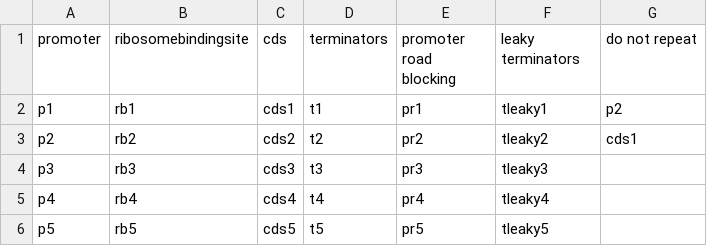
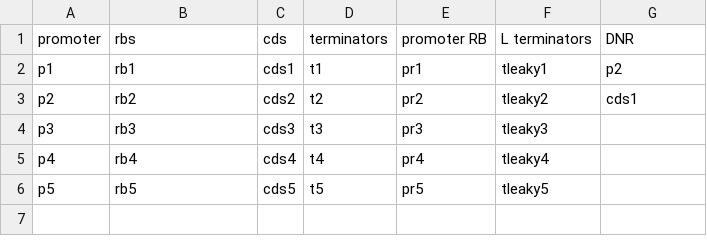
Before and after one commit to CIDARLAB/goldbar-generator, a CSV file: part_library_example.csv, drawn as a sheet.

Commit message:
correct example library

```diff
--- a/part_library_example.csv
+++ b/part_library_example.csv
@@ -1,2 +1,2 @@
-promoter,ribosomebindingsite,cds,terminators,promoter road blocking,leaky terminators,do not repeat
+promoter,rbs,cds,terminators,promoter RB,L terminators,DNR
 p1,rb1,cds1,t1,pr1,tleaky1,p2
```
Also changed, not shown: 1 other file.
